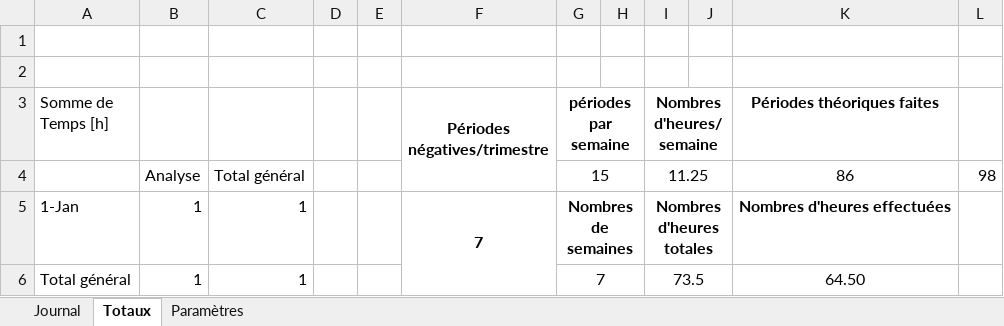
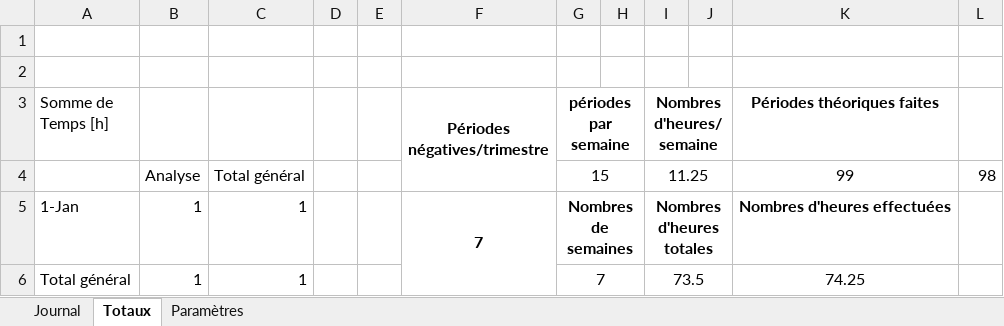
Before and after one commit to johnjaccardcpnv/Pre-TPI_John_Jaccard, an Excel workbook: Journal de travail.xlsm, sheet Totaux, drawn as a sheet; values as stored, in another font and other column widths than the file's, no borders; the diff names each change by its address in the sheet, - before the commit and + after, or states it on an @@ line.

```diff
--- a/Journal de travail.xlsm (sheet Totaux)
+++ b/Journal de travail.xlsm (sheet Totaux)
-K4 (Périodes théoriques faites): 86
+K4 (Périodes théoriques faites): 99
-K6 (Périodes théoriques faites): 64.50
+K6 (Périodes théoriques faites): 74.25
```
Also changed, not shown: sheet Journal, Matrice de tests.xlsx, 3 other files.
